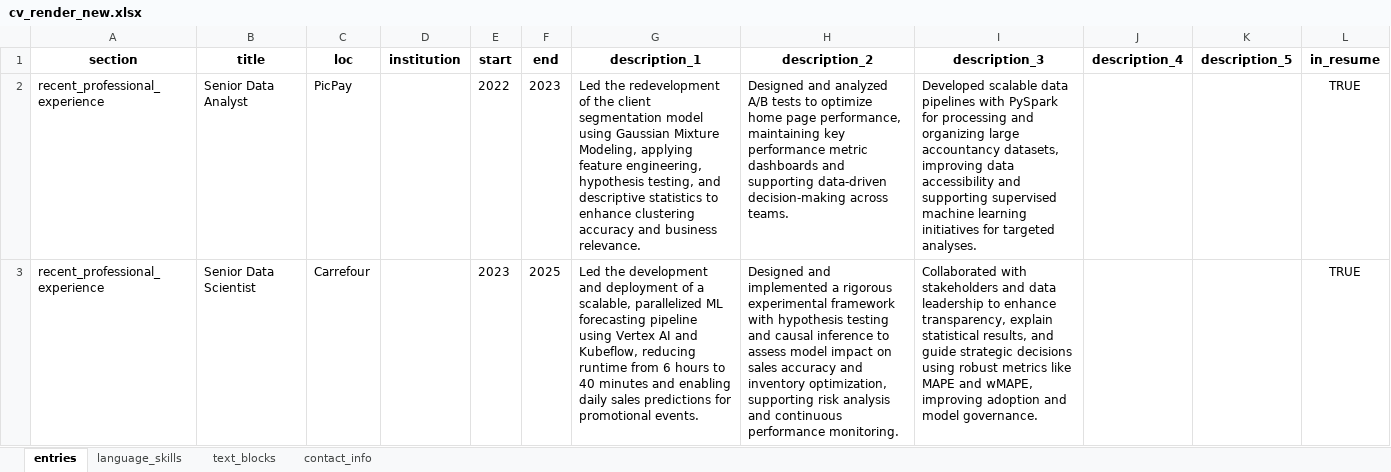
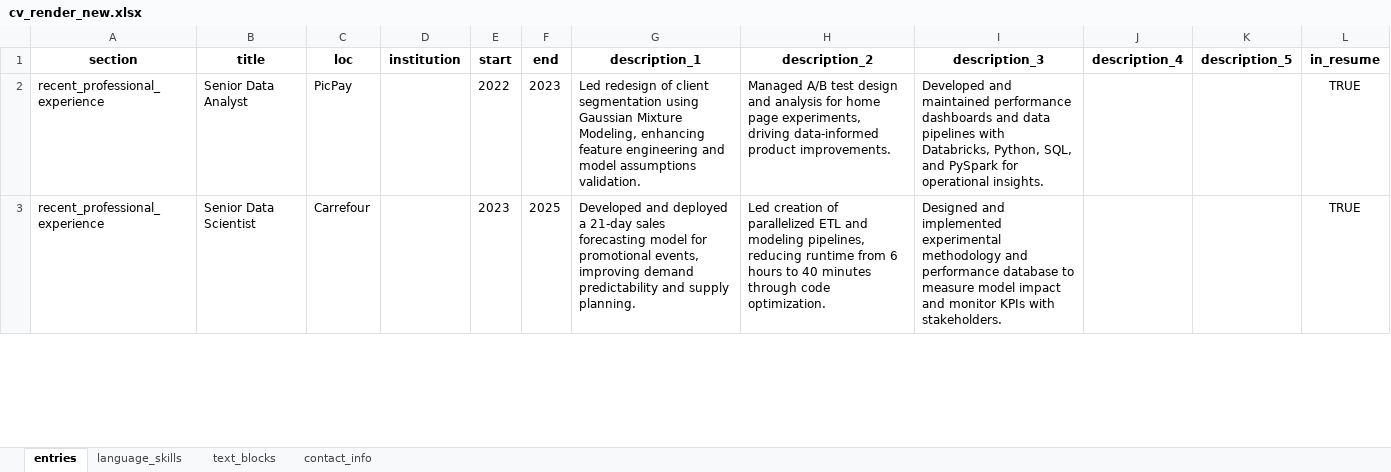
Before and after one commit to moraessaur/cv_english, an Excel workbook: data/cv_render_new.xlsx, sheet entries, drawn as a sheet; only a part is shown; values as stored, in another font and other column widths than the file's, no borders; the diff covers the shown part only; the diff names each change by its address in the sheet, - before the commit and + after, or states it on an @@ line.

```diff
--- a/data/cv_render_new.xlsx (sheet entries)
+++ b/data/cv_render_new.xlsx (sheet entries)
-G2 (description_1): Led the redevelopment of the client segmentation model using Gaussian Mixture Modeling, applying feature engineering, hypothesis testing, and descriptive statistics to enhance clustering accuracy and business relevance.
+G2 (description_1): Led redesign of client segmentation using Gaussian Mixture Modeling, enhancing feature engineering and model assumptions validation.
-H2 (description_2): Designed and analyzed A/B tests to optimize home page performance, maintaining key performance metric dashboards and supporting data-driven decision-making across teams.
+H2 (description_2): Managed A/B test design and analysis for home page experiments, driving data-informed product improvements.
-I2 (description_3): Developed scalable data pipelines with PySpark for processing and organizing large accountancy datasets, improving data accessibility and supporting supervised machine learning initiatives for targeted analyses.
+I2 (description_3): Developed and maintained performance dashboards and data pipelines with Databricks, Python, SQL, and PySpark for operational insights.
-G3 (description_1): Led the development and deployment of a scalable, parallelized ML forecasting pipeline using Vertex AI and Kubeflow, reducing runtime from 6 hours to 40 minutes and enabling daily sales predictions for promotional events.
+G3 (description_1): Developed and deployed a 21-day sales forecasting model for promotional events, improving demand predictability and supply planning.
-H3 (description_2): Designed and implemented a rigorous experimental framework with hypothesis testing and causal inference to assess model impact on sales accuracy and inventory optimization, supporting risk analysis and continuous performance monitoring.
+H3 (description_2): Led creation of parallelized ETL and modeling pipelines, reducing runtime from 6 hours to 40 minutes through code optimization.
-I3 (description_3): Collaborated with stakeholders and data leadership to enhance transparency, explain statistical results, and guide strategic decisions using robust metrics like MAPE and wMAPE, improving adoption and model governance.
+I3 (description_3): Designed and implemented experimental methodology and performance database to measure model impact and monitor KPIs with stakeholders.
```
Also changed, not shown: 6 edited cells elsewhere in this sheet, 5 other files.
